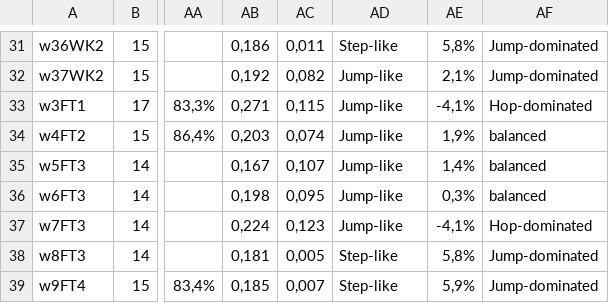
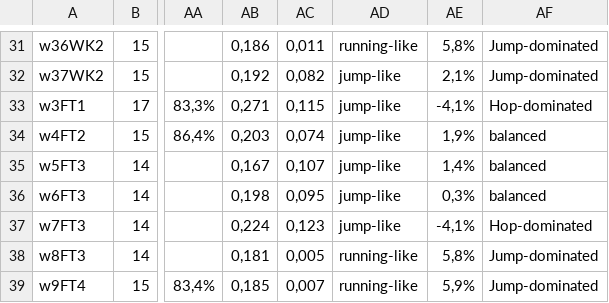
Before and after one commit to NeuromecHAHNics/TripleJump, a CSV file: Data_TripleJump.csv, drawn as a sheet; only a part is shown, gaps mark what is left out; the diff covers the shown part only; the diff names each change by its address in the sheet, - before the commit and + after, or states it on an @@ line.

Commit message:
Update Data_TripleJump.csv

```diff
--- a/Data_TripleJump.csv
+++ b/Data_TripleJump.csv
-AD31: Step-like
+AD31: running-like
-AD32:AD37: Jump-like
+AD32:AD37: jump-like
-AD38:AD39: Step-like
+AD38:AD39: running-like
```
Also changed, not shown: 29 edited cells elsewhere in this file.
